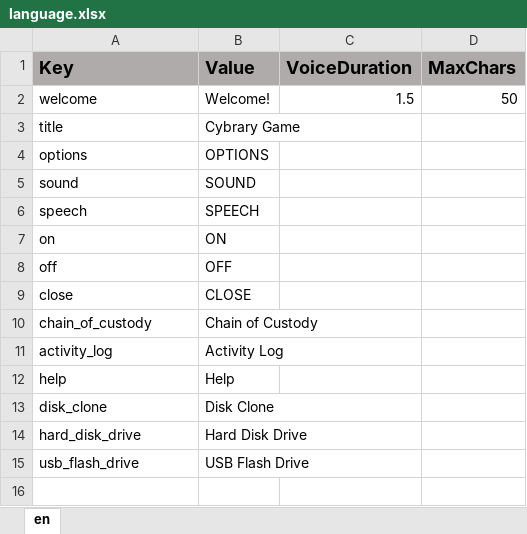
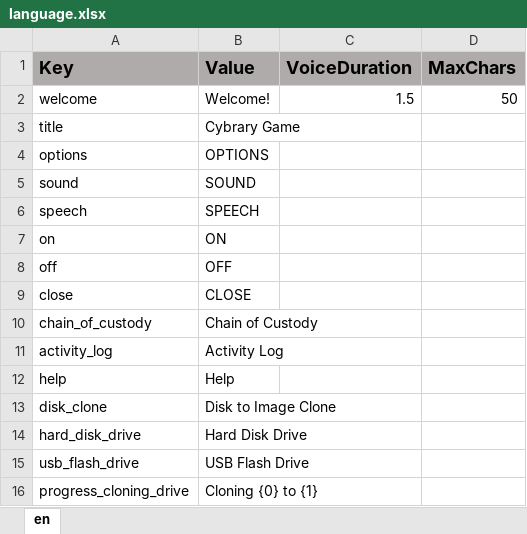
Before and after one commit to ddionisio/LL_CBBY, an Excel workbook: Language/language.xlsx, sheet en, drawn as a sheet; values as stored, in another font and other column widths than the file's, no borders; the diff names each change by its address in the sheet, - before the commit and + after, or states it on an @@ line.

Commit message:
"image drive cloning" stuff

```diff
--- a/Language/language.xlsx (sheet en)
+++ b/Language/language.xlsx (sheet en)
-B13 (Value): Disk Clone
+B13 (Value): Disk to Image Clone
+row 16: progress_cloning_drive | Cloning {0} to {1}
```
Also changed, not shown: 27 other files.
